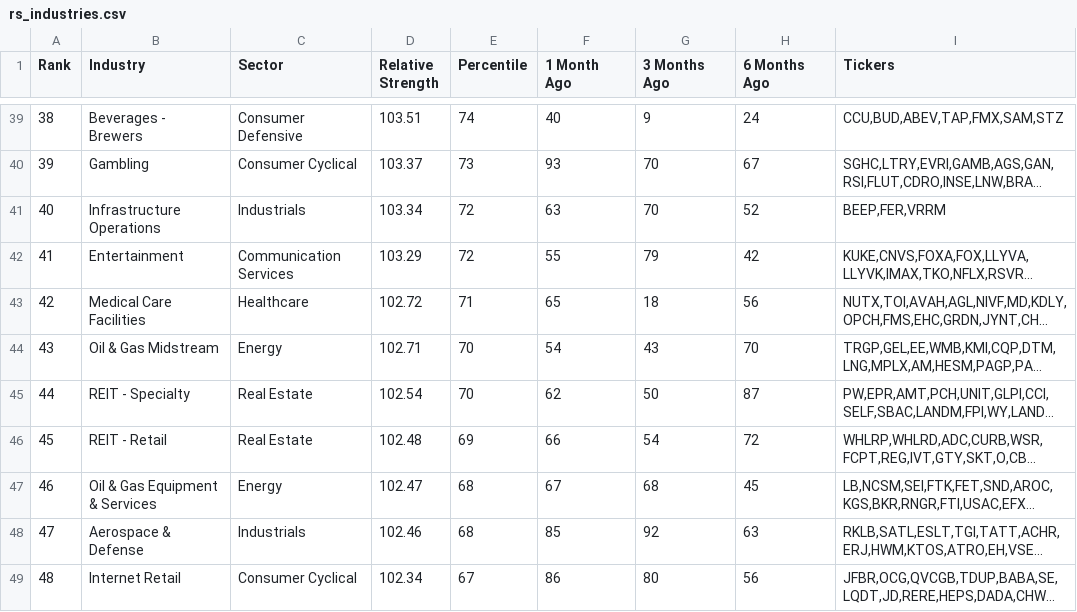
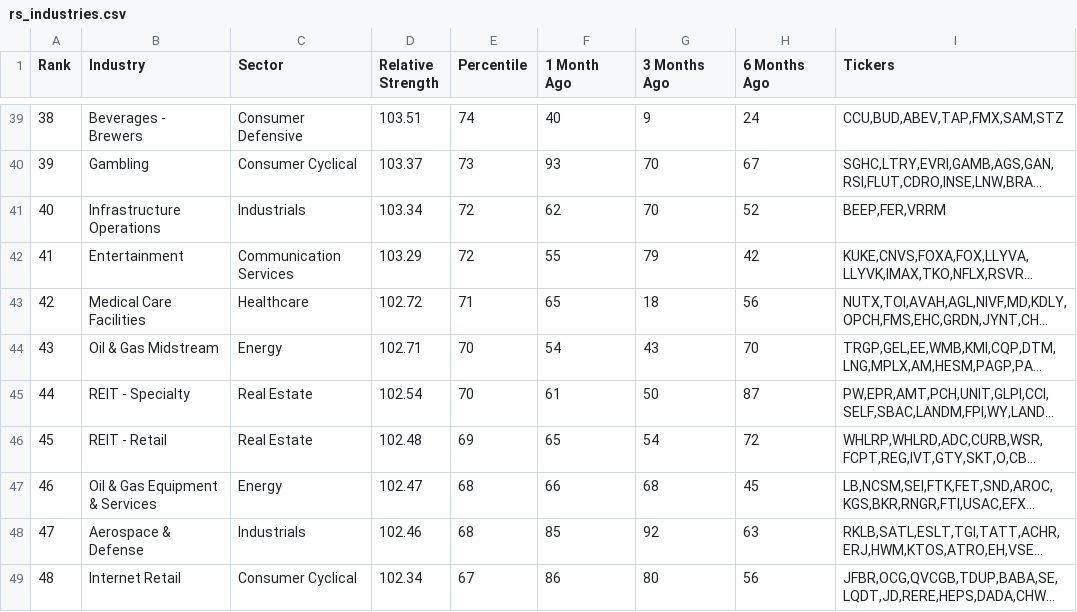
Before and after one commit to dpatelj88/rs-log, a CSV file: output/rs_industries.csv, drawn as a sheet; only a part is shown, gaps mark what is left out; long unchanged cells end in …; the diff covers the shown part only; the diff names each change by its address in the sheet, - before the commit and + after, or states it on an @@ line.

```diff
--- a/output/rs_industries.csv
+++ b/output/rs_industries.csv
-F41 (1 Month Ago): 63
+F41 (1 Month Ago): 62
-F45 (1 Month Ago): 62
+F45 (1 Month Ago): 61
-F46 (1 Month Ago): 66
+F46 (1 Month Ago): 65
-F47 (1 Month Ago): 67
+F47 (1 Month Ago): 66
```
Also changed, not shown: 1 added row, 1 removed row and 33 edited cells elsewhere in this file, output/RSRATING.csv, output/rs_stocks.csv.
